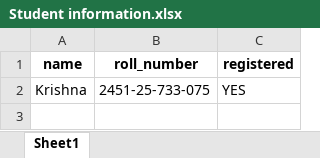
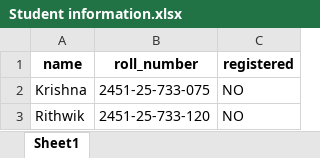
Before and after one commit to krishnakashablalwani/golfcart-RDC, an Excel workbook: data/Student information.xlsx, sheet Sheet1, drawn as a sheet; values as stored, in another font and other column widths than the file's, no borders; the diff names each change by its address in the sheet, - before the commit and + after, or states it on an @@ line.

Commit message:
Refactor face registration system and update dependencies
- Removed `register_face_deepface.py` and replaced with `register_face.py` for clarity.
- Updated `requirements.txt` to include requests for Azure Face API.
- Modified scripts to reference the new registration script name.
- Added setup script for Python 3.11 virtual environment.
- Introduced camera and embedding quality test scripts.
- Implemented system readiness tests for InsightFace and core dependencies.
- Enhanced logging and error handling throughout the registration process.
- Need to improve Confidence

```diff
--- a/data/Student information.xlsx (sheet Sheet1)
+++ b/data/Student information.xlsx (sheet Sheet1)
-C2 (registered): YES
+C2 (registered): NO
+row 3: Rithwik | 2451-25-733-120 | NO
```
Also changed, not shown: 22 other files.
